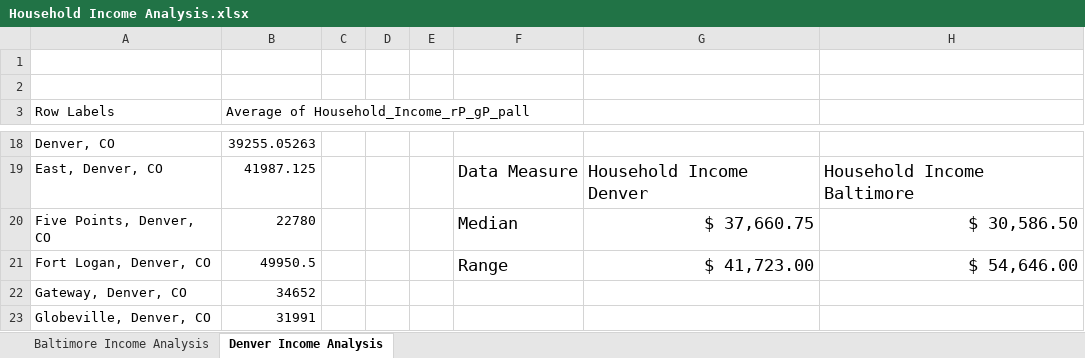
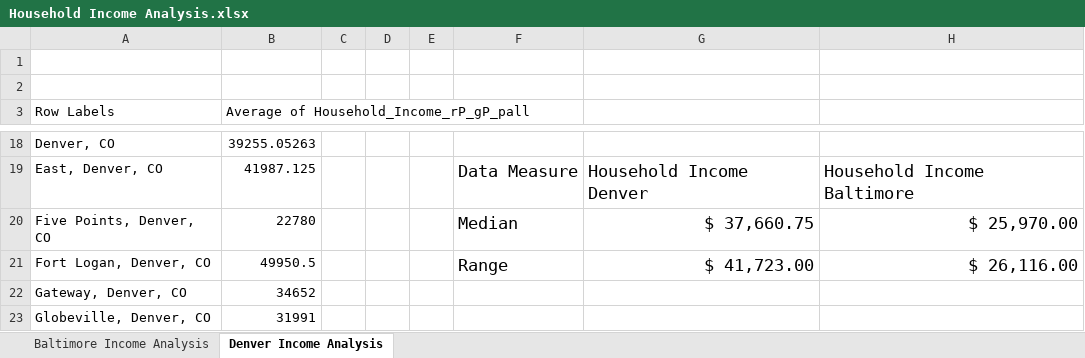
Before and after one commit to cshah13/employement-baltimore-denver, an Excel workbook: Household Income Analysis.xlsx, sheet Denver Income Analysis, drawn as a sheet; only a part is shown, gaps mark what is left out; values as stored, in another font and other column widths than the file's, no borders; charts and pictures and table styles not drawn; the diff names each change by its address in the sheet, - before the commit and + after, or states it on an @@ line.

Commit message:
Household Income Analysis

```diff
--- a/Household Income Analysis.xlsx (sheet Denver Income Analysis)
+++ b/Household Income Analysis.xlsx (sheet Denver Income Analysis)
-H20: $ 30,586.50
+H20: $ 25,970.00
-H21: $ 54,646.00
+H21: $ 26,116.00
```
Also changed, not shown: sheet Baltimore Income Analysis, charts or pictures.
